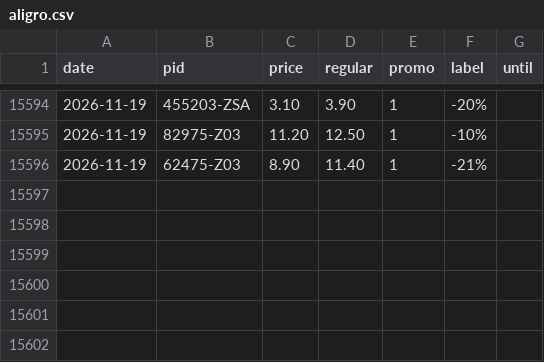
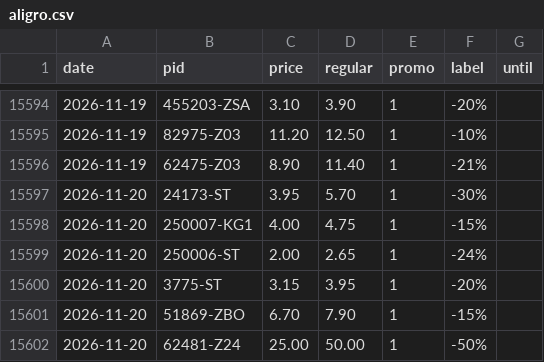
Before and after one commit to komiting/lausanneCatalogs, a CSV file: data/prices/aligro.csv, drawn as a sheet; only a part is shown, gaps mark what is left out.

```diff
--- a/data/prices/aligro.csv
+++ b/data/prices/aligro.csv
@@ -15596 +15596,7 @@ date,pid,price,regular,promo,label,until
 2026-11-19,62475-Z03,8.90,11.40,1,-21%,
+2026-11-20,24173-ST,3.95,5.70,1,-30%,
+2026-11-20,250007-KG1,4.00,4.75,1,-15%,
+2026-11-20,250006-ST,2.00,2.65,1,-24%,
+2026-11-20,3775-ST,3.15,3.95,1,-20%,
+2026-11-20,51869-ZBO,6.70,7.90,1,-15%,
+2026-11-20,62481-Z24,25.00,50.00,1,-50%,
```
Also changed, not shown: data/prices/aldi.csv, data/prices/coop.csv, 13 other files.
